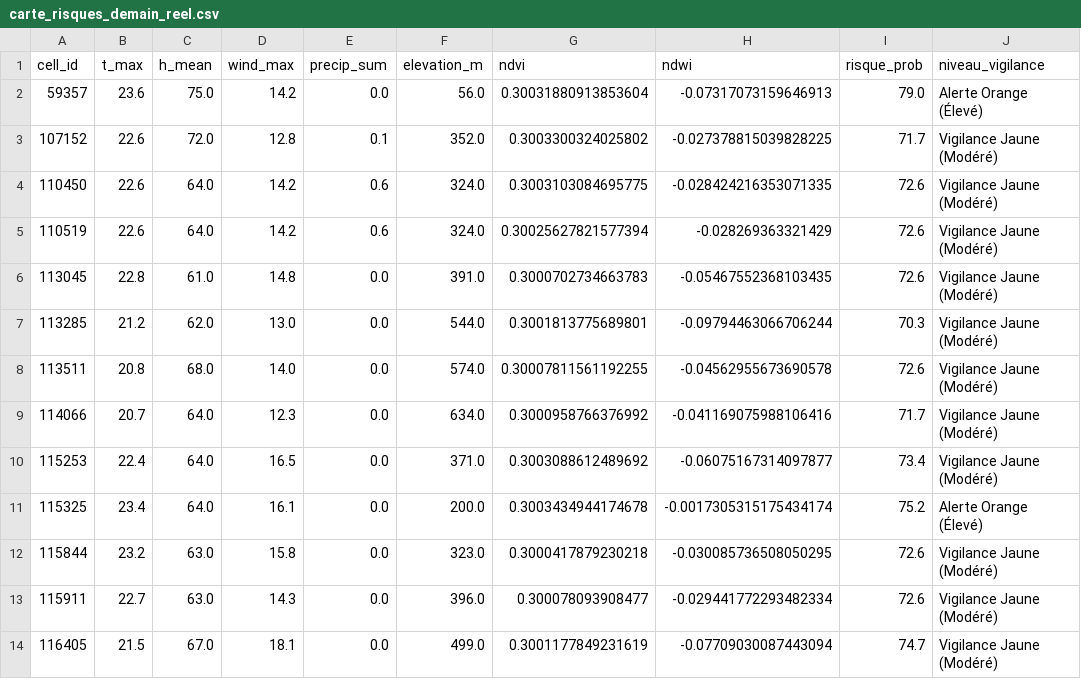
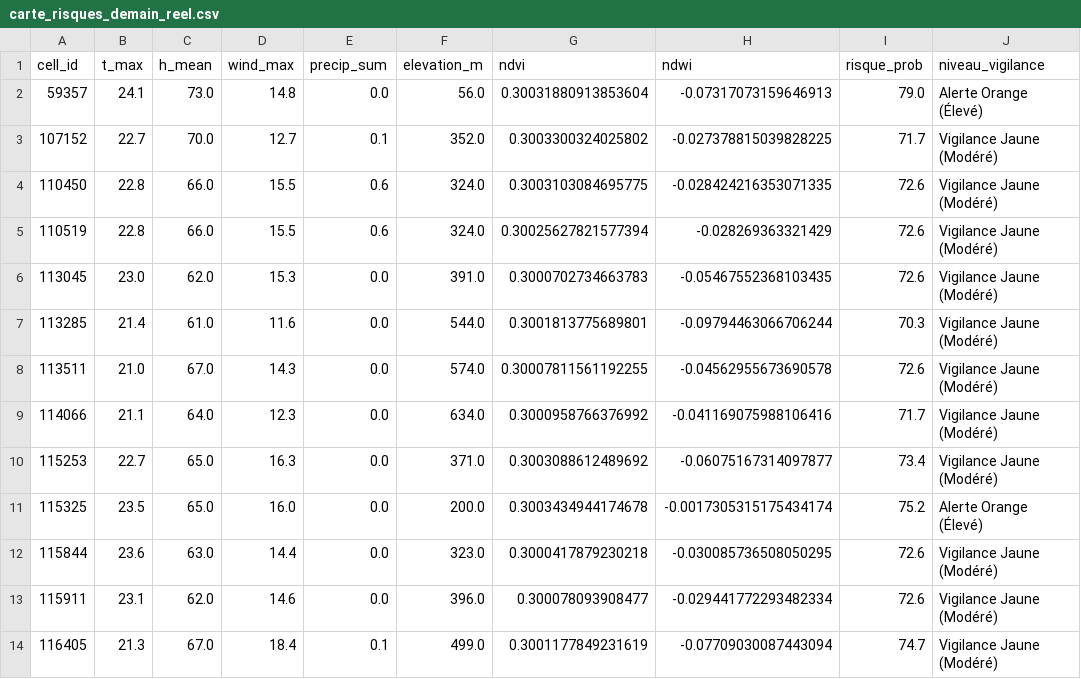
Before and after one commit to Ba7athproject/Tunisia_Fire_Watch, a CSV file: carte_risques_demain_reel.csv, drawn as a sheet; only a part is shown; the diff covers the shown part only; the diff names each change by its address in the sheet, - before the commit and + after, or states it on an @@ line.

```diff
--- a/carte_risques_demain_reel.csv
+++ b/carte_risques_demain_reel.csv
-B2 (t_max): 23.6
+B2 (t_max): 24.1
-C2 (h_mean): 75.0
+C2 (h_mean): 73.0
-D2 (wind_max): 14.2
+D2 (wind_max): 14.8
-B3 (t_max): 22.6
+B3 (t_max): 22.7
-C3 (h_mean): 72.0
+C3 (h_mean): 70.0
-D3 (wind_max): 12.8
+D3 (wind_max): 12.7
-B4:B5 (t_max): 22.6
+B4:B5 (t_max): 22.8
-C4:C5 (h_mean): 64.0
+C4:C5 (h_mean): 66.0
-D4:D5 (wind_max): 14.2
+D4:D5 (wind_max): 15.5
-B6 (t_max): 22.8
+B6 (t_max): 23.0
-C6 (h_mean): 61.0
+C6 (h_mean): 62.0
-D6 (wind_max): 14.8
+D6 (wind_max): 15.3
-B7 (t_max): 21.2
+B7 (t_max): 21.4
-C7 (h_mean): 62.0
+C7 (h_mean): 61.0
-D7 (wind_max): 13.0
+D7 (wind_max): 11.6
-B8 (t_max): 20.8
+B8 (t_max): 21.0
-C8 (h_mean): 68.0
+C8 (h_mean): 67.0
-D8 (wind_max): 14.0
+D8 (wind_max): 14.3
-B9 (t_max): 20.7
+B9 (t_max): 21.1
-B10 (t_max): 22.4
+B10 (t_max): 22.7
-C10:C11 (h_mean): 64.0
+C10:C11 (h_mean): 65.0
-D10 (wind_max): 16.5
+D10 (wind_max): 16.3
-B11 (t_max): 23.4
+B11 (t_max): 23.5
-D11 (wind_max): 16.1
+D11 (wind_max): 16.0
-B12 (t_max): 23.2
+B12 (t_max): 23.6
-D12 (wind_max): 15.8
+D12 (wind_max): 14.4
-B13 (t_max): 22.7
+B13 (t_max): 23.1
-C13 (h_mean): 63.0
+C13 (h_mean): 62.0
-D13 (wind_max): 14.3
+D13 (wind_max): 14.6
-B14 (t_max): 21.5
+B14 (t_max): 21.3
-D14 (wind_max): 18.1
+D14 (wind_max): 18.4
-E14 (precip_sum): 0.0
+E14 (precip_sum): 0.1
```
Also changed, not shown: 162 edited cells elsewhere in this file.
